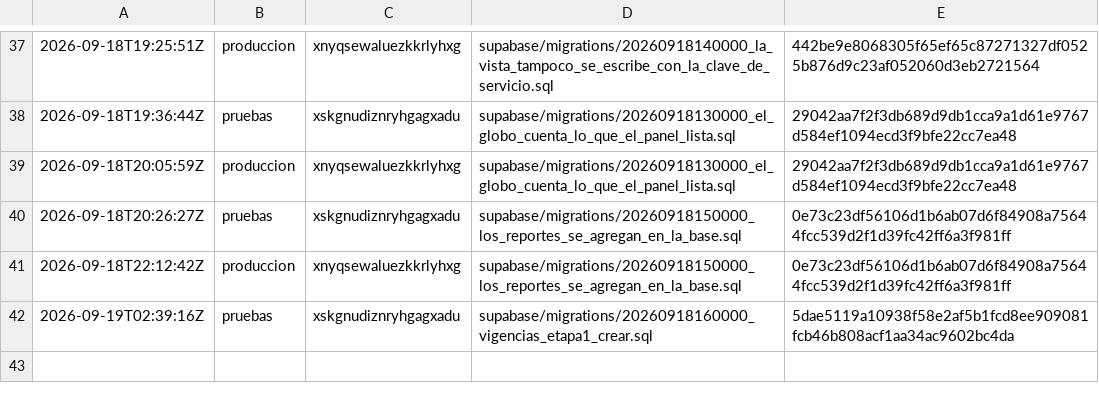
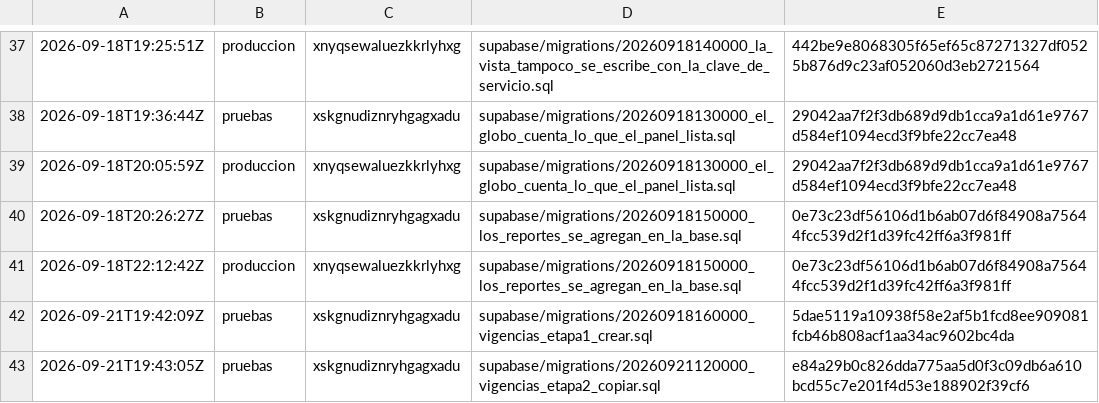
Before and after one commit to papelezz-cpu/Flotaapp, a TSV file: supabase/aplicadas.tsv, drawn as a sheet; only a part is shown, gaps mark what is left out.

```diff
--- a/supabase/aplicadas.tsv
+++ b/supabase/aplicadas.tsv
@@ -41,2 +41,3 @@
 2026-09-18T22:12:42Z	produccion	xnyqsewaluezkkrlyhxg	supabase/migrations/20260918150000_los_reportes_se_agregan_en_la_base.sql	0e73c23df56106d1b6ab07d6f84908a75644fcc539d2f1d39fc42ff6a3f981ff
-2026-09-19T02:39:16Z	pruebas	xskgnudiznryhgagxadu	supabase/migrations/20260918160000_vigencias_etapa1_crear.sql	5dae5119a10938f58e2af5b1fcd8ee909081fcb46b808acf1aa34ac9602bc4da
+2026-09-21T19:42:09Z	pruebas	xskgnudiznryhgagxadu	supabase/migrations/20260918160000_vigencias_etapa1_crear.sql	5dae5119a10938f58e2af5b1fcd8ee909081fcb46b808acf1aa34ac9602bc4da
+2026-09-21T19:43:05Z	pruebas	xskgnudiznryhgagxadu	supabase/migrations/20260921120000_vigencias_etapa2_copiar.sql	e84a29b0c826dda775aa5d0f3c09db6a610bcd55c7e201f4d53e188902f39cf6
```
Also changed, not shown: 1 other file.
